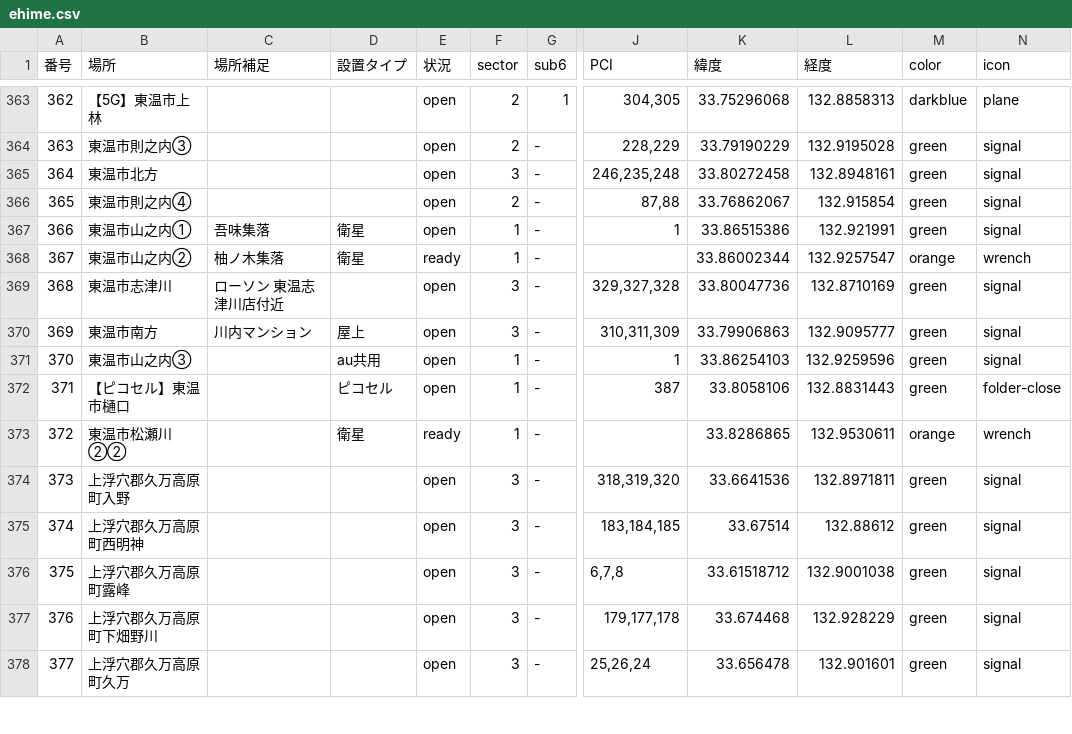
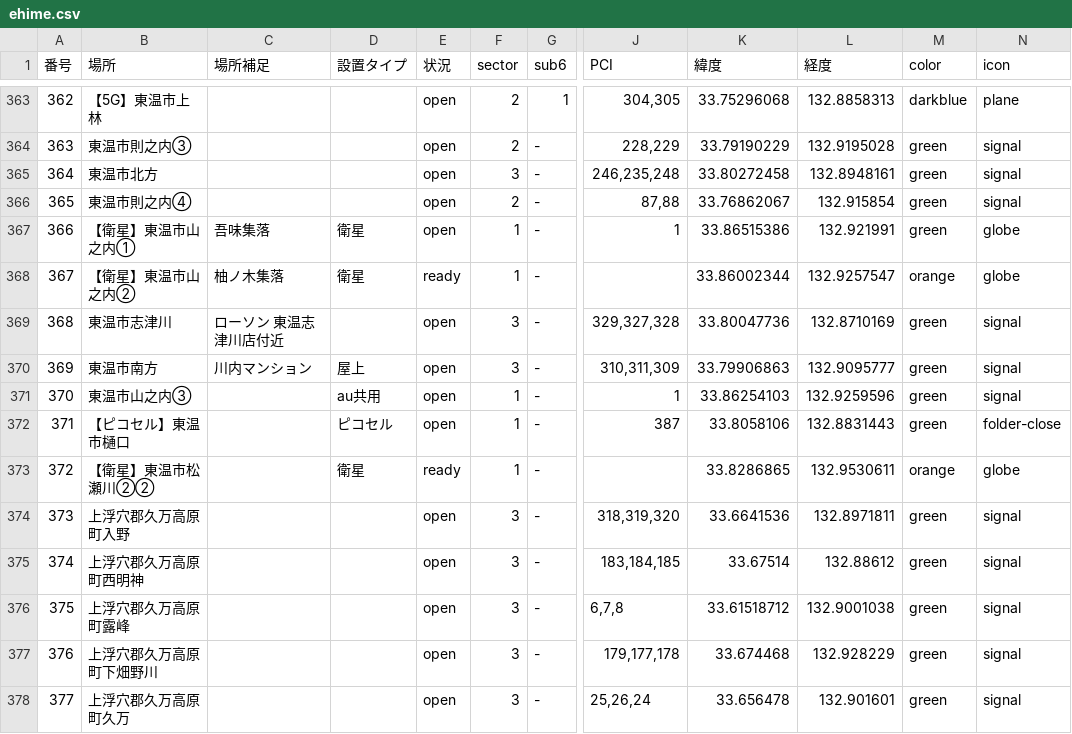
Before and after one commit to raku10ehime/map, a CSV file: ehime.csv, drawn as a sheet; only a part is shown, gaps mark what is left out; the diff names each change by its address in the sheet, - before the commit and + after, or states it on an @@ line.

```diff
--- a/ehime.csv
+++ b/ehime.csv
-B367 (場所): 東温市山之内①
+B367 (場所): 【衛星】東温市山之内①
-N367 (icon): signal
+N367 (icon): globe
-B368 (場所): 東温市山之内②
+B368 (場所): 【衛星】東温市山之内②
-N368 (icon): wrench
+N368 (icon): globe
-B373 (場所): 東温市松瀬川②②
+B373 (場所): 【衛星】東温市松瀬川②②
-N373 (icon): wrench
+N373 (icon): globe
```
Also changed, not shown: 2 other files.
